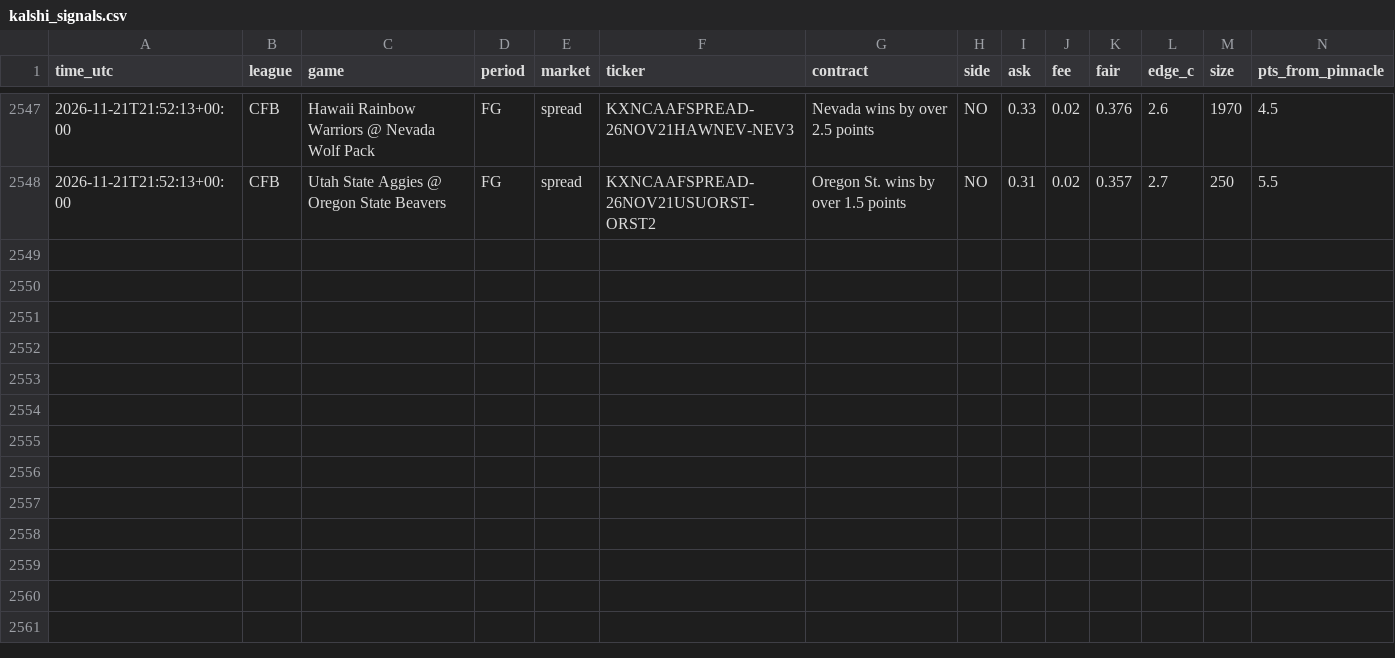
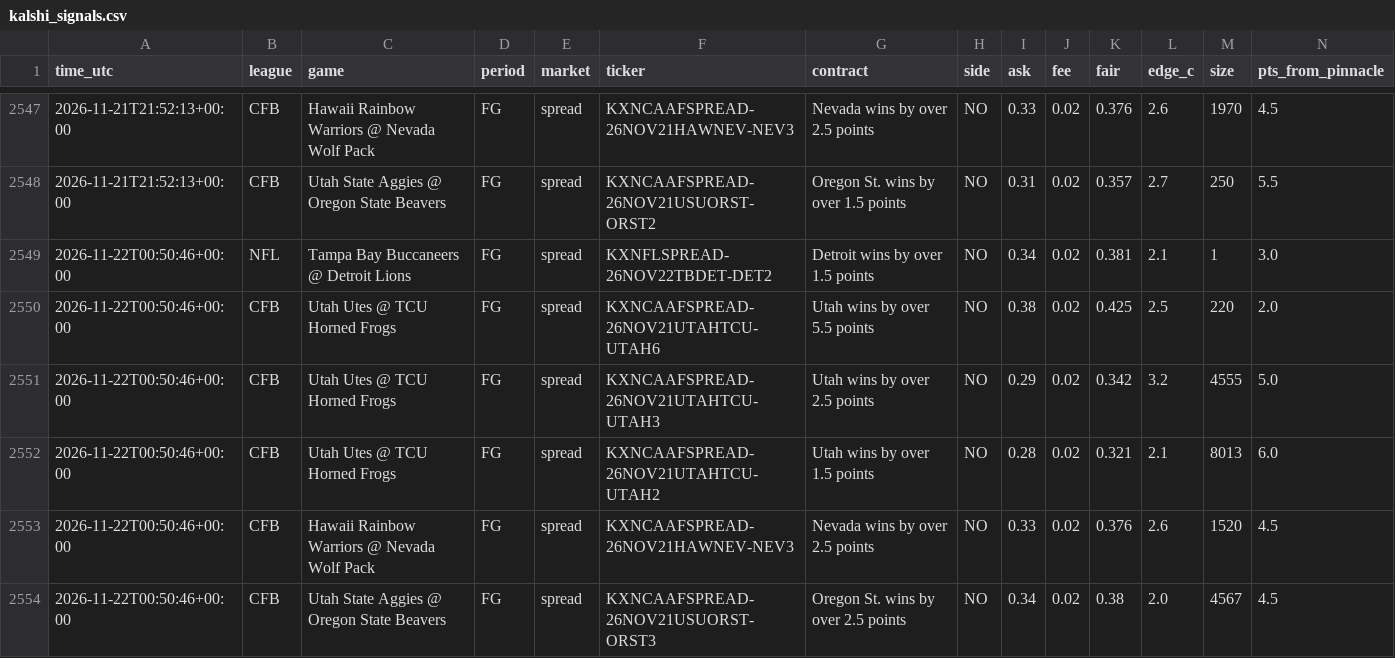
Before and after one commit to vishaluttam-spec/ev-stack-scanner, a CSV file: data/kalshi_signals.csv, drawn as a sheet; only a part is shown, gaps mark what is left out; rows hold the shown columns only; the diff names each change by its address in the sheet, - before the commit and + after, or states it on an @@ line.

```diff
--- a/data/kalshi_signals.csv
+++ b/data/kalshi_signals.csv
+row 2549: 2026-11-22T00:50:46+00:00 | NFL | Tampa Bay Buccaneers @ Detroit Lions | FG | spread | KXNFLSPREAD-26NOV22TBDET-DET2 | Detroit wins by over 1.5 points | NO | 0.34 | 0.02 | 0.381 | 2.1 | 1 | 3.0
+row 2550: 2026-11-22T00:50:46+00:00 | CFB | Utah Utes @ TCU Horned Frogs | FG | spread | KXNCAAFSPREAD-26NOV21UTAHTCU-UTAH6 | Utah wins by over 5.5 points | NO | 0.38 | 0.02 | 0.425 | 2.5 | 220 | 2.0
+row 2551: 2026-11-22T00:50:46+00:00 | CFB | Utah Utes @ TCU Horned Frogs | FG | spread | KXNCAAFSPREAD-26NOV21UTAHTCU-UTAH3 | Utah wins by over 2.5 points | NO | 0.29 | 0.02 | 0.342 | 3.2 | 4555 | 5.0
+row 2552: 2026-11-22T00:50:46+00:00 | CFB | Utah Utes @ TCU Horned Frogs | FG | spread | KXNCAAFSPREAD-26NOV21UTAHTCU-UTAH2 | Utah wins by over 1.5 points | NO | 0.28 | 0.02 | 0.321 | 2.1 | 8013 | 6.0
+row 2553: 2026-11-22T00:50:46+00:00 | CFB | Hawaii Rainbow Warriors @ Nevada Wolf Pack | FG | spread | KXNCAAFSPREAD-26NOV21HAWNEV-NEV3 | Nevada wins by over 2.5 points | NO | 0.33 | 0.02 | 0.376 | 2.6 | 1520 | 4.5
+row 2554: 2026-11-22T00:50:46+00:00 | CFB | Utah State Aggies @ Oregon State Beavers | FG | spread | KXNCAAFSPREAD-26NOV21USUORST-ORST3 | Oregon St. wins by over 2.5 points | NO | 0.34 | 0.02 | 0.38 | 2.0 | 4567 | 4.5
```
Also changed, not shown: 4 other files.
